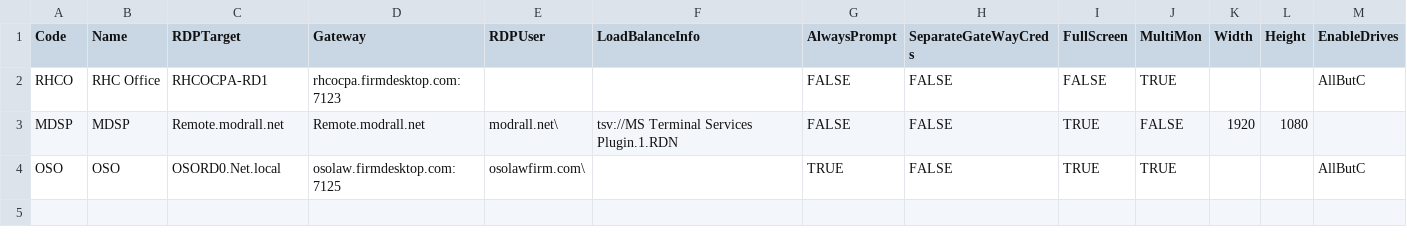
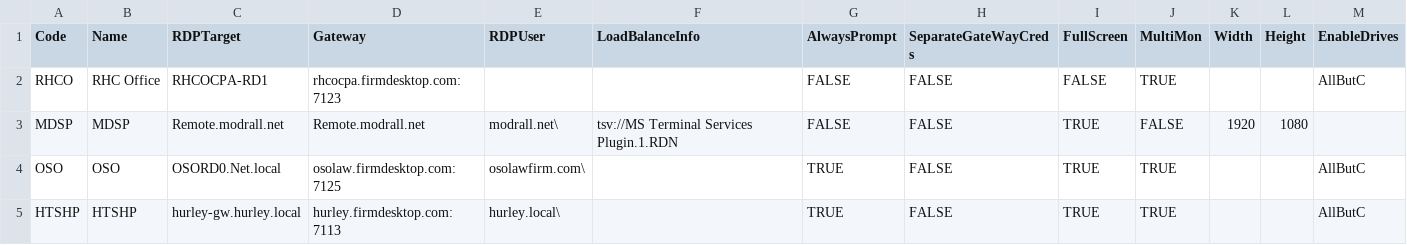
Before and after one commit to MauleTech/BinCache, a CSV file: RDP_Codes.csv, drawn as a sheet.

Commit message:
Add HTSHP entry to RDP_Codes.csv

```diff
--- a/RDP_Codes.csv
+++ b/RDP_Codes.csv
@@ -4 +4,2 @@ MDSP,MDSP,Remote.modrall.net,Remote.modrall.net,modrall.net\,tsv://MS Terminal S
 OSO,OSO,OSORD0.Net.local,osolaw.firmdesktop.com:7125,osolawfirm.com\,,TRUE,FALSE,TRUE,TRUE,,,AllButC
+HTSHP,HTSHP,hurley-gw.hurley.local,hurley.firmdesktop.com:7113,hurley.local\,,TRUE,FALSE,TRUE,TRUE,,,AllButC
```
